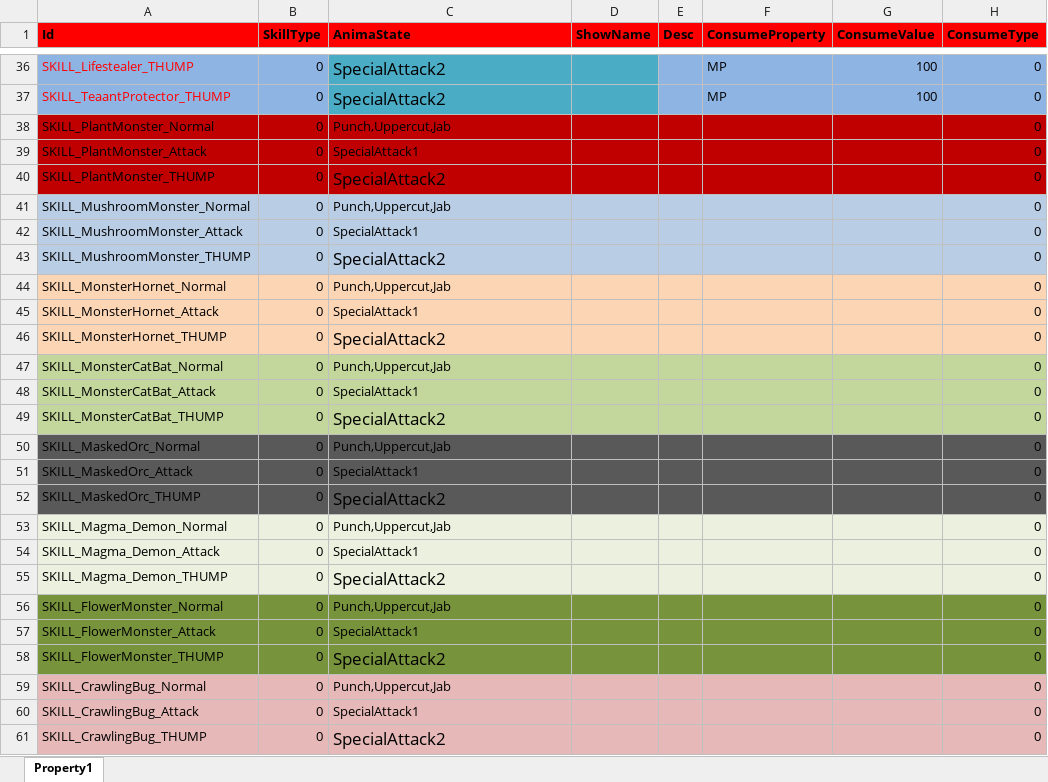
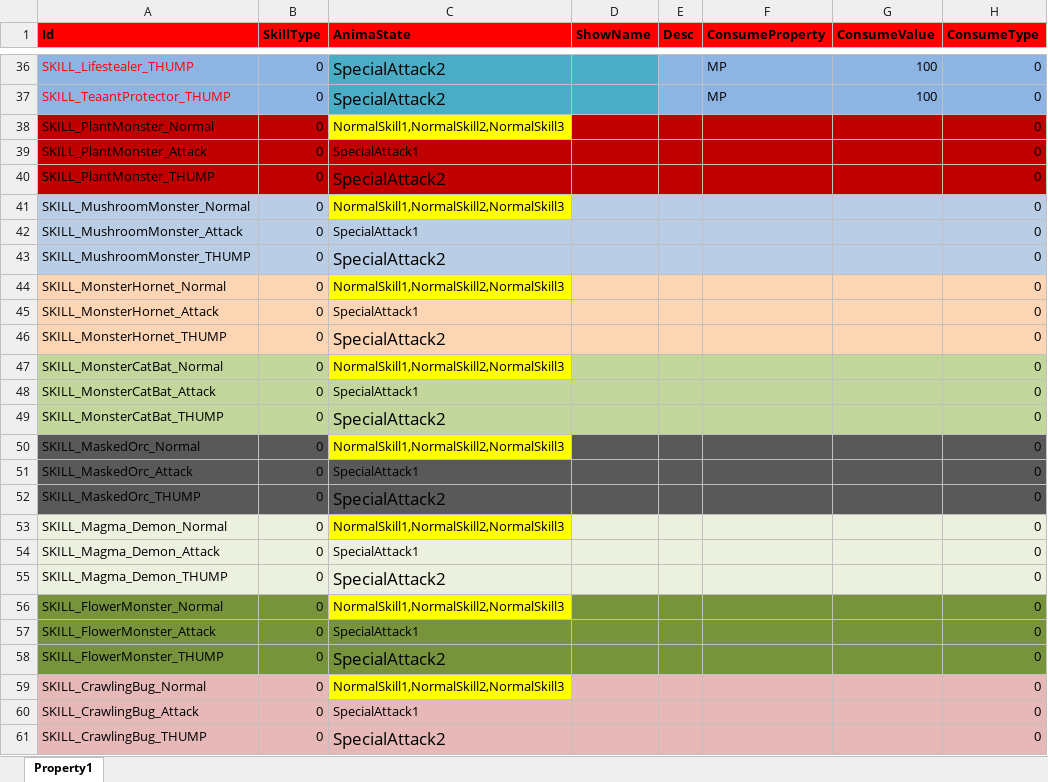
Before and after one commit to hu-81/NoahGameFramee, an Excel workbook: _Out/NFDataCfg/Excel/Skill.xlsx, sheet Property1, drawn as a sheet; only a part is shown, gaps mark what is left out; values as stored, in another font and other column widths than the file's, no borders; the diff covers the shown part only; the diff names each change by its address in the sheet, - before the commit and + after, or states it on an @@ line.

Commit message:
Skill.xlsx

```diff
--- a/_Out/NFDataCfg/Excel/Skill.xlsx (sheet Property1)
+++ b/_Out/NFDataCfg/Excel/Skill.xlsx (sheet Property1)
-C38 (AnimaState): Punch,Uppercut,Jab
+C38 (AnimaState): NormalSkill1,NormalSkill2,NormalSkill3
-C38 fill: #C00000
+C38 fill: #FFFF00
-C41 (AnimaState): Punch,Uppercut,Jab
+C41 (AnimaState): NormalSkill1,NormalSkill2,NormalSkill3
-C41 fill: #B9CDE5
+C41 fill: #FFFF00
-C44 (AnimaState): Punch,Uppercut,Jab
+C44 (AnimaState): NormalSkill1,NormalSkill2,NormalSkill3
-C44 fill: #FCD5B5
+C44 fill: #FFFF00
-C47 (AnimaState): Punch,Uppercut,Jab
+C47 (AnimaState): NormalSkill1,NormalSkill2,NormalSkill3
-C47 fill: #C3D69B
+C47 fill: #FFFF00
-C50 (AnimaState): Punch,Uppercut,Jab
+C50 (AnimaState): NormalSkill1,NormalSkill2,NormalSkill3
-C50 fill: #595959
+C50 fill: #FFFF00
-C53 (AnimaState): Punch,Uppercut,Jab
+C53 (AnimaState): NormalSkill1,NormalSkill2,NormalSkill3
-C53 fill: #EBF1DE
+C53 fill: #FFFF00
-C56 (AnimaState): Punch,Uppercut,Jab
+C56 (AnimaState): NormalSkill1,NormalSkill2,NormalSkill3
-C56 fill: #77933C
+C56 fill: #FFFF00
-C59 (AnimaState): Punch,Uppercut,Jab
+C59 (AnimaState): NormalSkill1,NormalSkill2,NormalSkill3
-C59 fill: #E6B9B8
+C59 fill: #FFFF00
```
Also changed, not shown: 9 edited cells elsewhere in this sheet, 1 other file.
